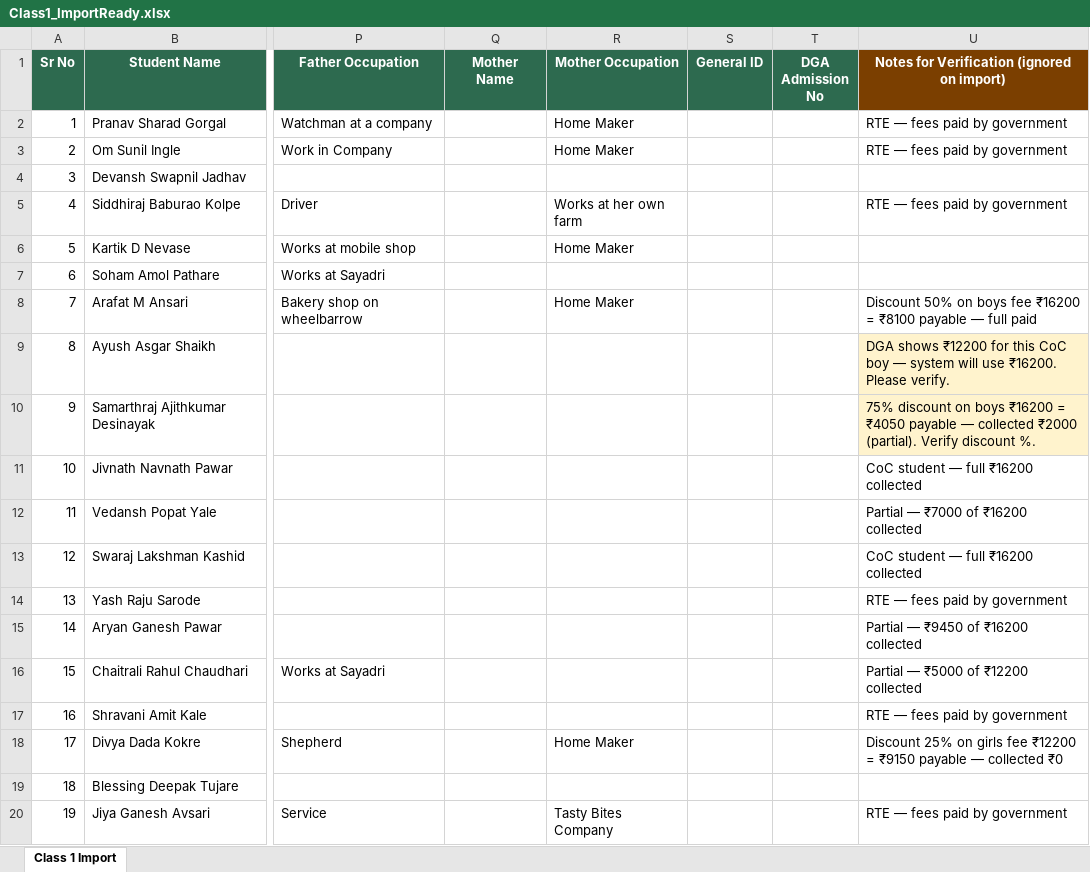
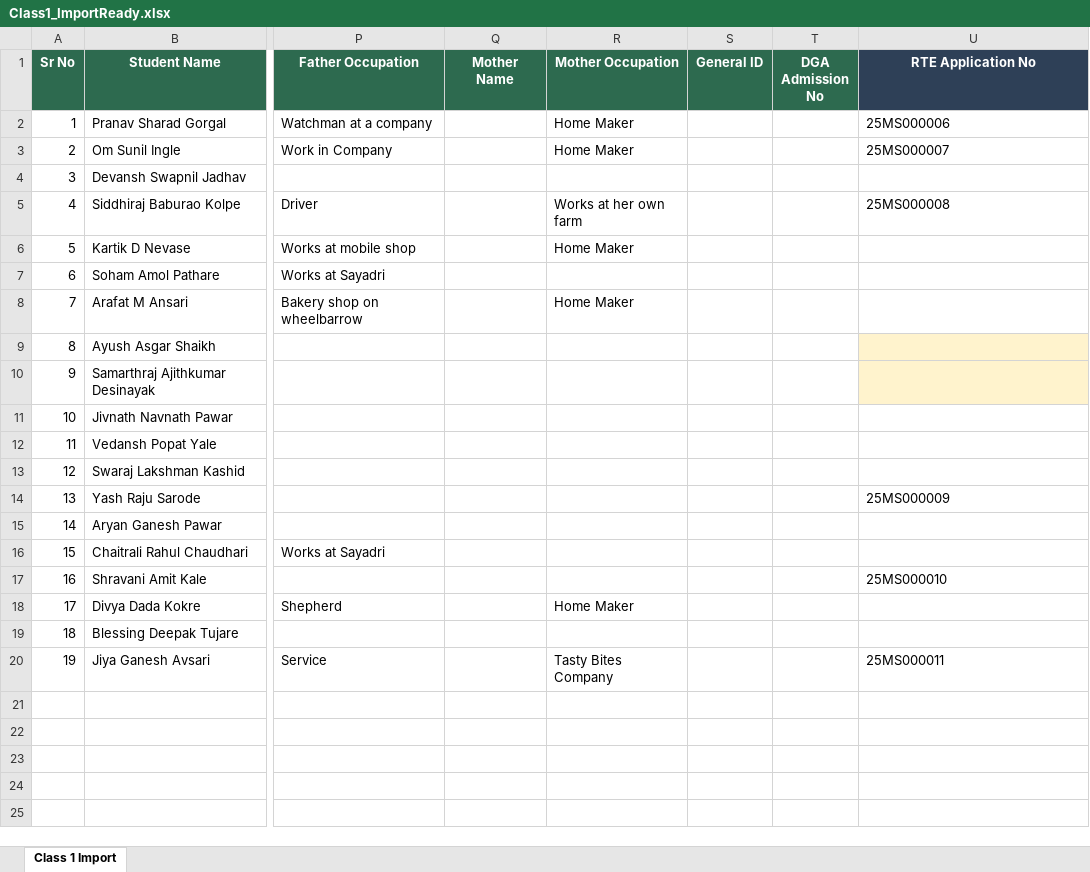
Before and after one commit to py-prachi/deep-griha-academy-mvp, an Excel workbook: schoolDocs/StudentImportData/Class1_ImportReady.xlsx, sheet Class 1 Import, drawn as a sheet; only a part is shown, gaps mark what is left out; values as stored, in another font and other column widths than the file's, no borders; the diff names each change by its address in the sheet, - before the commit and + after, or states it on an @@ line.

```diff
--- a/schoolDocs/StudentImportData/Class1_ImportReady.xlsx (sheet Class 1 Import)
+++ b/schoolDocs/StudentImportData/Class1_ImportReady.xlsx (sheet Class 1 Import)
-U1: Notes for Verification (ignored on import)
+U1: RTE Application No
-U1 fill: #7B3F00
+U1 fill: #2E4057
-U2 (RTE Application No): RTE — fees paid by government
+U2 (RTE Application No): 25MS000006
-U3 (RTE Application No): RTE — fees paid by government
+U3 (RTE Application No): 25MS000007
-U5 (RTE Application No): RTE — fees paid by government
+U5 (RTE Application No): 25MS000008
-U8 (RTE Application No): Discount 50% on boys fee ₹16200 = ₹8100 payable — full paid
+U8 (RTE Application No): (empty)
-U9 (RTE Application No): DGA shows ₹12200 for this CoC boy — system will use ₹16200. Please verify.
+U9 (RTE Application No): (empty)
-U10 (RTE Application No): 75% discount on boys ₹16200 = ₹4050 payable — collected ₹2000 (partial). Verify discount %.
+U10 (RTE Application No): (empty)
-U11 (RTE Application No): CoC student — full ₹16200 collected
+U11 (RTE Application No): (empty)
-U12 (RTE Application No): Partial — ₹7000 of ₹16200 collected
+U12 (RTE Application No): (empty)
-U13 (RTE Application No): CoC student — full ₹16200 collected
+U13 (RTE Application No): (empty)
-U14 (RTE Application No): RTE — fees paid by government
+U14 (RTE Application No): 25MS000009
-U15 (RTE Application No): Partial — ₹9450 of ₹16200 collected
+U15 (RTE Application No): (empty)
-U16 (RTE Application No): Partial — ₹5000 of ₹12200 collected
+U16 (RTE Application No): (empty)
-U17 (RTE Application No): RTE — fees paid by government
+U17 (RTE Application No): 25MS000010
-U18 (RTE Application No): Discount 25% on girls fee ₹12200 = ₹9150 payable — collected ₹0
+U18 (RTE Application No): (empty)
-U20 (RTE Application No): RTE — fees paid by government
+U20 (RTE Application No): 25MS000011
```
Also changed, not shown: schoolDocs/StudentImportData/Class2_ImportReady.xlsx, schoolDocs/StudentImportData/Class6_ImportReady.xlsx, 10 other files.
